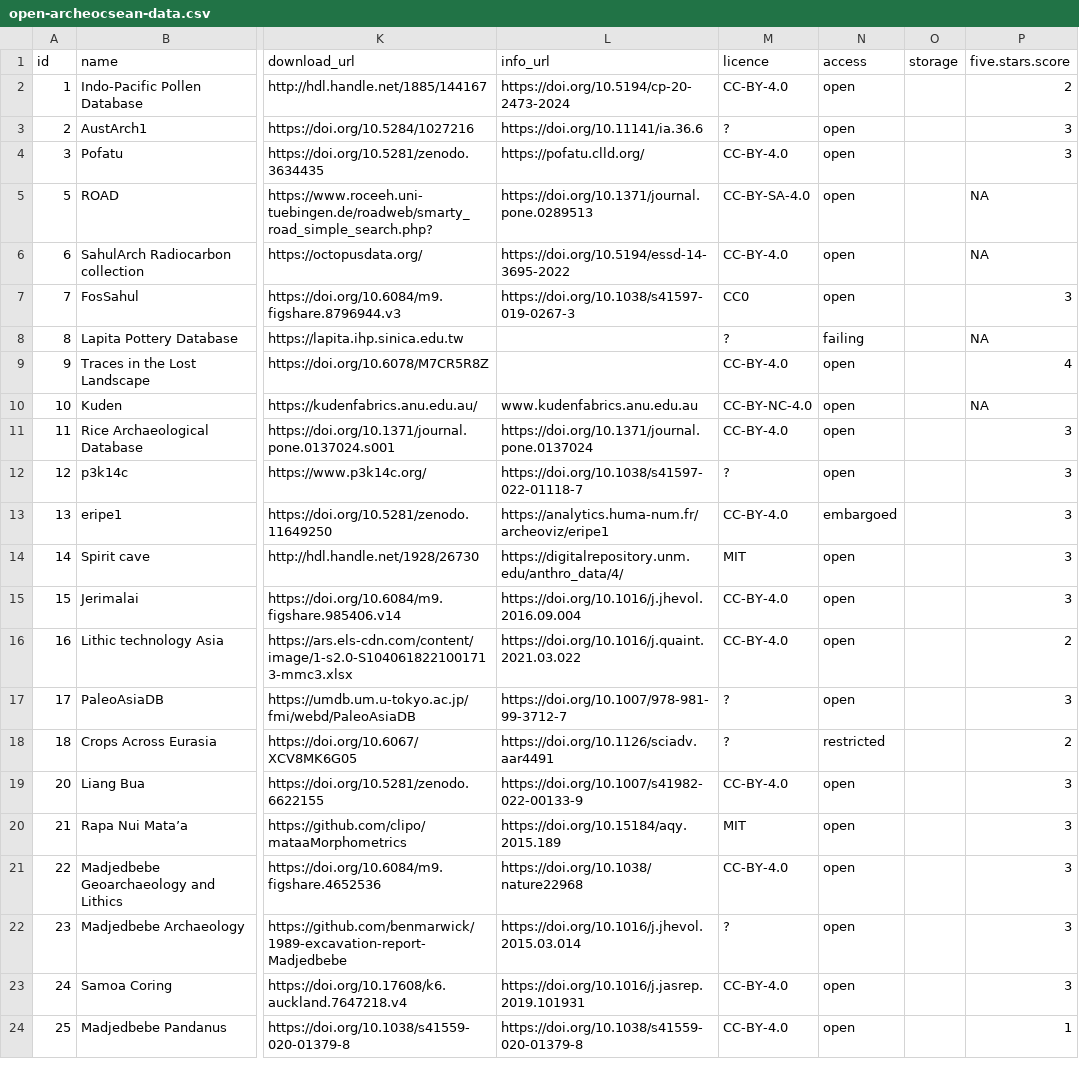
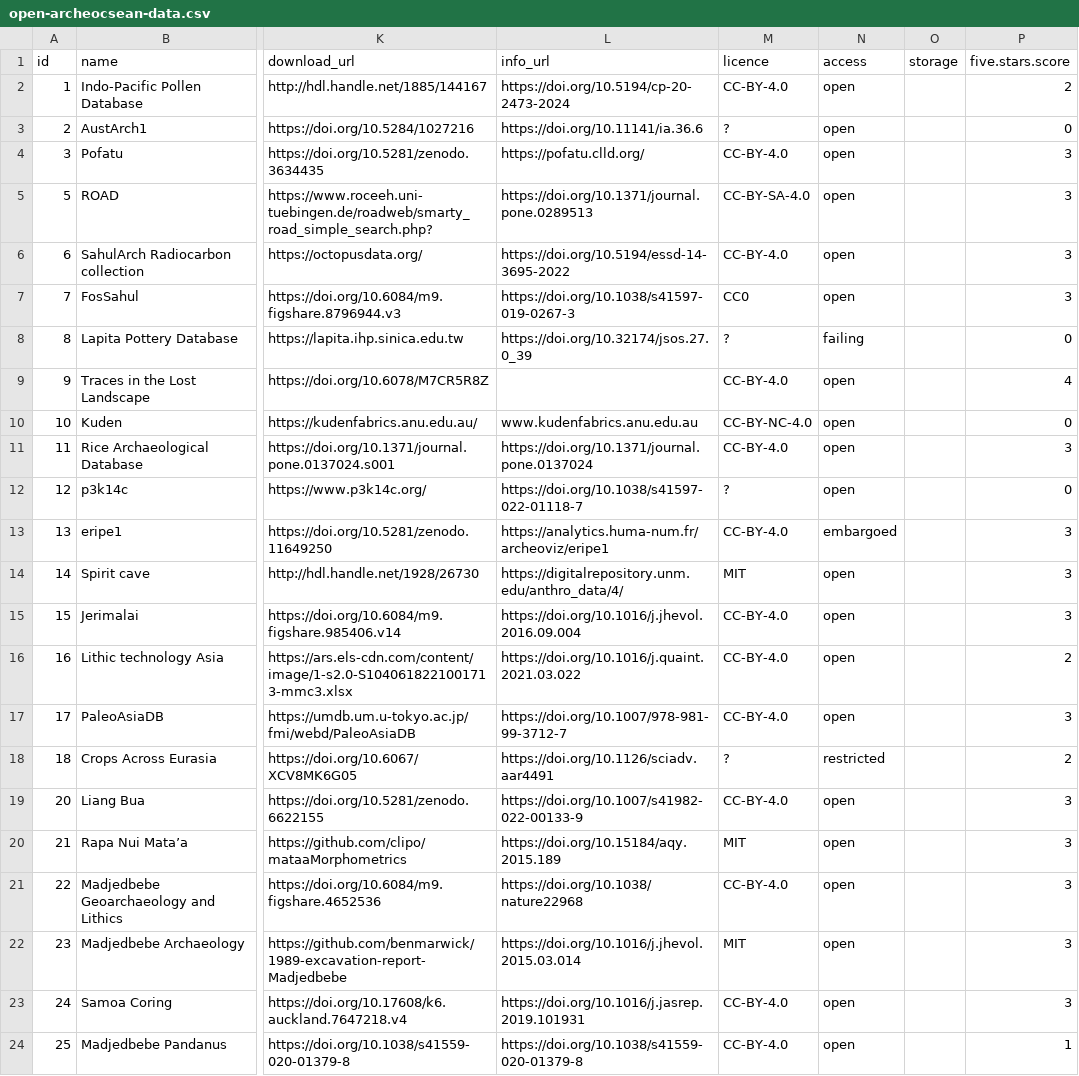
Before and after one commit to sebastien-plutniak/open-archeocsean, a CSV file: data/open-archeocsean-data.csv, drawn as a sheet; only a part is shown, gaps mark what is left out; the diff covers the shown part only; the diff names each change by its address in the sheet, - before the commit and + after, or states it on an @@ line.

```diff
--- a/data/open-archeocsean-data.csv
+++ b/data/open-archeocsean-data.csv
-P3 (five.stars.score): 3
+P3 (five.stars.score): 0
-P5:P6 (five.stars.score): NA
+P5:P6 (five.stars.score): 3
-L8 (info_url): (empty)
+L8 (info_url): https://doi.org/10.32174/jsos.27.0_39
-P8 (five.stars.score): NA
+P8 (five.stars.score): 0
-P10 (five.stars.score): NA
+P10 (five.stars.score): 0
-P12 (five.stars.score): 3
+P12 (five.stars.score): 0
-M17 (licence): ?
+M17 (licence): CC-BY-4.0
-M22 (licence): ?
+M22 (licence): MIT
```
Also changed, not shown: 6 added rows and 18 edited cells elsewhere in this file, 1 other file.
